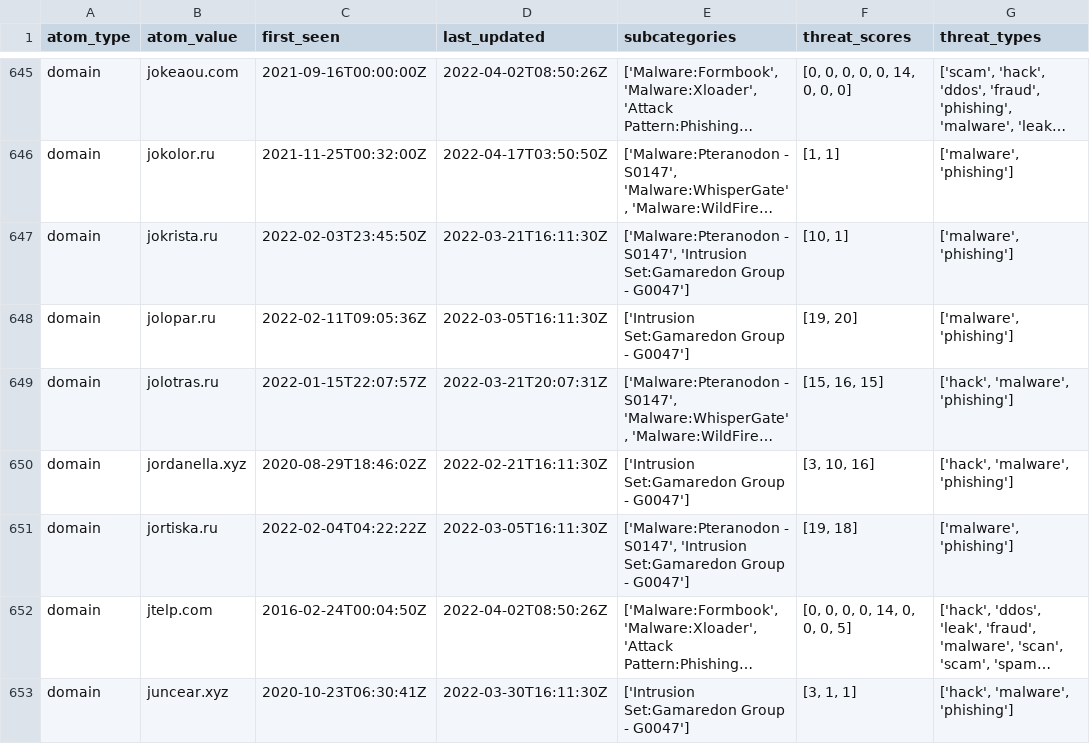
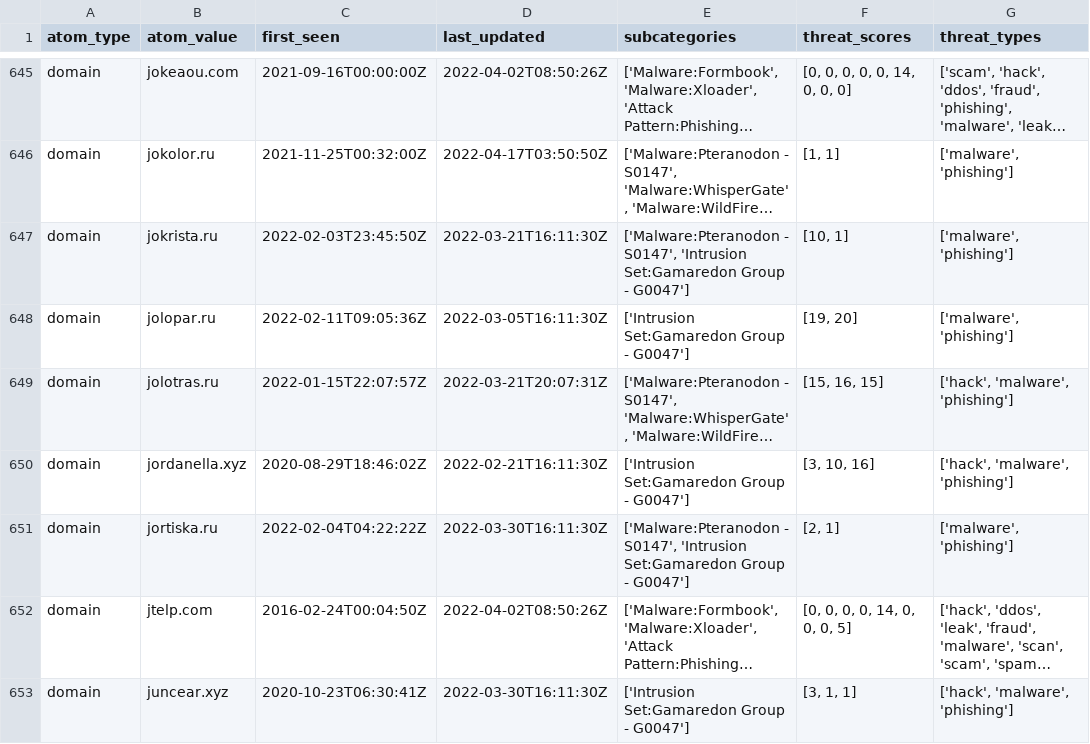
Before and after one commit to Orange-Cyberdefense/russia-ukraine_IOCs, a CSV file: OCD-Datalake-russia-ukraine_IOCs-ALL.csv, drawn as a sheet; only a part is shown, gaps mark what is left out; long unchanged cells end in …; the diff names each change by its address in the sheet, - before the commit and + after, or states it on an @@ line.

Commit message:
Automatic iocs update 2022-04-30-00:56:18

```diff
--- a/OCD-Datalake-russia-ukraine_IOCs-ALL.csv
+++ b/OCD-Datalake-russia-ukraine_IOCs-ALL.csv
-D651 (last_updated): 2022-03-05T16:11:30Z
+D651 (last_updated): 2022-03-30T16:11:30Z
-F651 (threat_scores): [19, 18]
+F651 (threat_scores): [2, 1]
```
